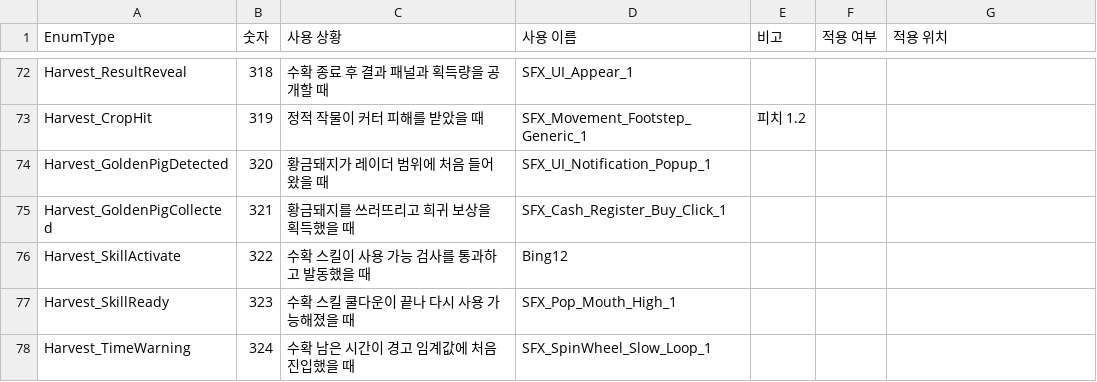
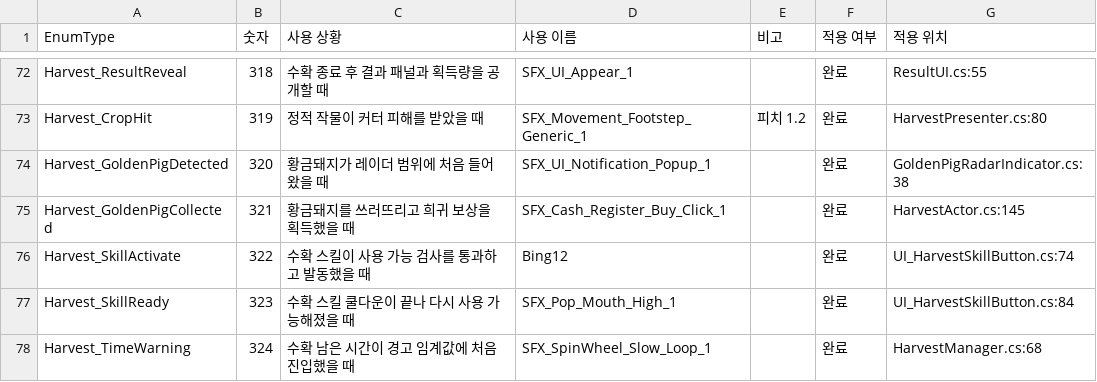
Before and after one commit to kdy2640/OzG7_Team3_GameProject, a CSV file: Docs/사운드 체크리스트 - 시트1.csv, drawn as a sheet; only a part is shown, gaps mark what is left out; the diff covers the shown part only; the diff names each change by its address in the sheet, - before the commit and + after, or states it on an @@ line.

Commit message:
Feat HarvestSFX

```diff
--- a/Docs/사운드 체크리스트 - 시트1.csv
+++ b/Docs/사운드 체크리스트 - 시트1.csv
-F72:F78 (적용 여부): (empty)
+F72:F78 (적용 여부): 완료
-G72 (적용 위치): (empty)
+G72 (적용 위치): ResultUI.cs:55
-G73 (적용 위치): (empty)
+G73 (적용 위치): HarvestPresenter.cs:80
-G74 (적용 위치): (empty)
+G74 (적용 위치): GoldenPigRadarIndicator.cs:38
-G75 (적용 위치): (empty)
+G75 (적용 위치): HarvestActor.cs:145
-G76 (적용 위치): (empty)
+G76 (적용 위치): UI_HarvestSkillButton.cs:74
-G77 (적용 위치): (empty)
+G77 (적용 위치): UI_HarvestSkillButton.cs:84
-G78 (적용 위치): (empty)
+G78 (적용 위치): HarvestManager.cs:68
```
Also changed, not shown: 49 edited cells elsewhere in this file, 35 other files.
